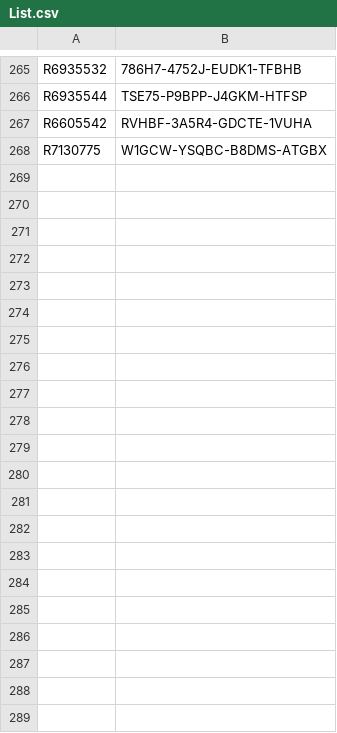
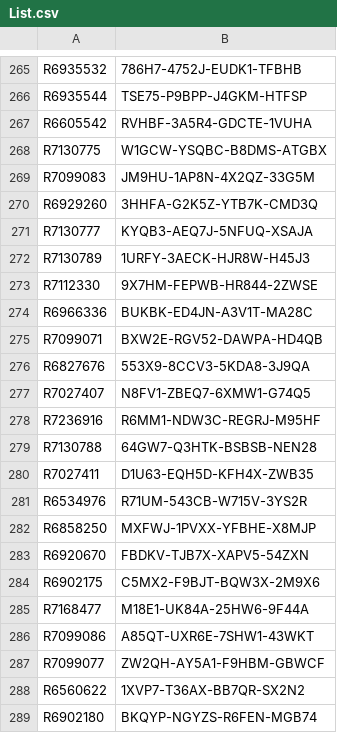
Before and after one commit to balsmr/Test, a CSV file: List.csv, drawn as a sheet; only a part is shown, gaps mark what is left out.

Commit message:
Update List.csv

```diff
--- a/List.csv
+++ b/List.csv
@@ -268 +268,22 @@ R6605542;RVHBF-3A5R4-GDCTE-1VUHA
 R7130775;W1GCW-YSQBC-B8DMS-ATGBX
+R7099083;JM9HU-1AP8N-4X2QZ-33G5M
+R6929260;3HHFA-G2K5Z-YTB7K-CMD3Q
+R7130777;KYQB3-AEQ7J-5NFUQ-XSAJA
+R7130789;1URFY-3AECK-HJR8W-H45J3
+R7112330;9X7HM-FEPWB-HR844-2ZWSE
+R6966336;BUKBK-ED4JN-A3V1T-MA28C
+R7099071;BXW2E-RGV52-DAWPA-HD4QB
+R6827676;553X9-8CCV3-5KDA8-3J9QA
+R7027407;N8FV1-ZBEQ7-6XMW1-G74Q5
+R7236916;R6MM1-NDW3C-REGRJ-M95HF
+R7130788;64GW7-Q3HTK-BSBSB-NEN28
+R7027411;D1U63-EQH5D-KFH4X-ZWB35
+R6534976;R71UM-543CB-W715V-3YS2R
+R6858250;MXFWJ-1PVXX-YFBHE-X8MJP
+R6920670;FBDKV-TJB7X-XAPV5-54ZXN
+R6902175;C5MX2-F9BJT-BQW3X-2M9X6
+R7168477;M18E1-UK84A-25HW6-9F44A
+R7099086;A85QT-UXR6E-7SHW1-43WKT
+R7099077;ZW2QH-AY5A1-F9HBM-GBWCF
+R6560622;1XVP7-T36AX-BB7QR-SX2N2
+R6902180;BKQYP-NGYZS-R6FEN-MGB74
```
